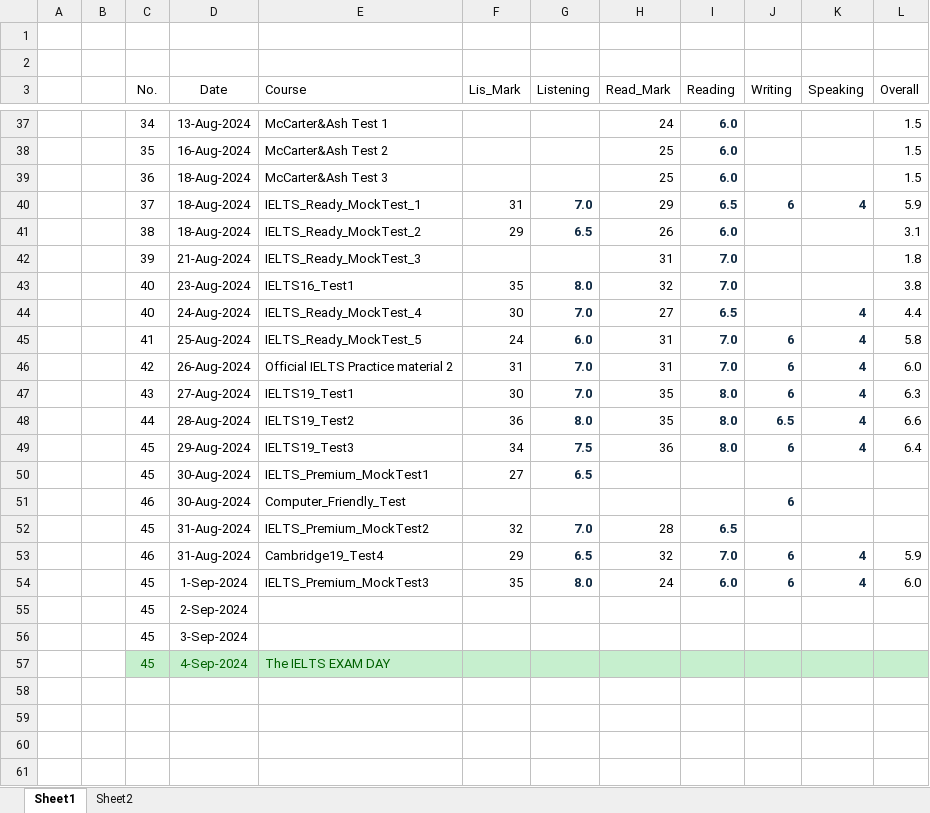
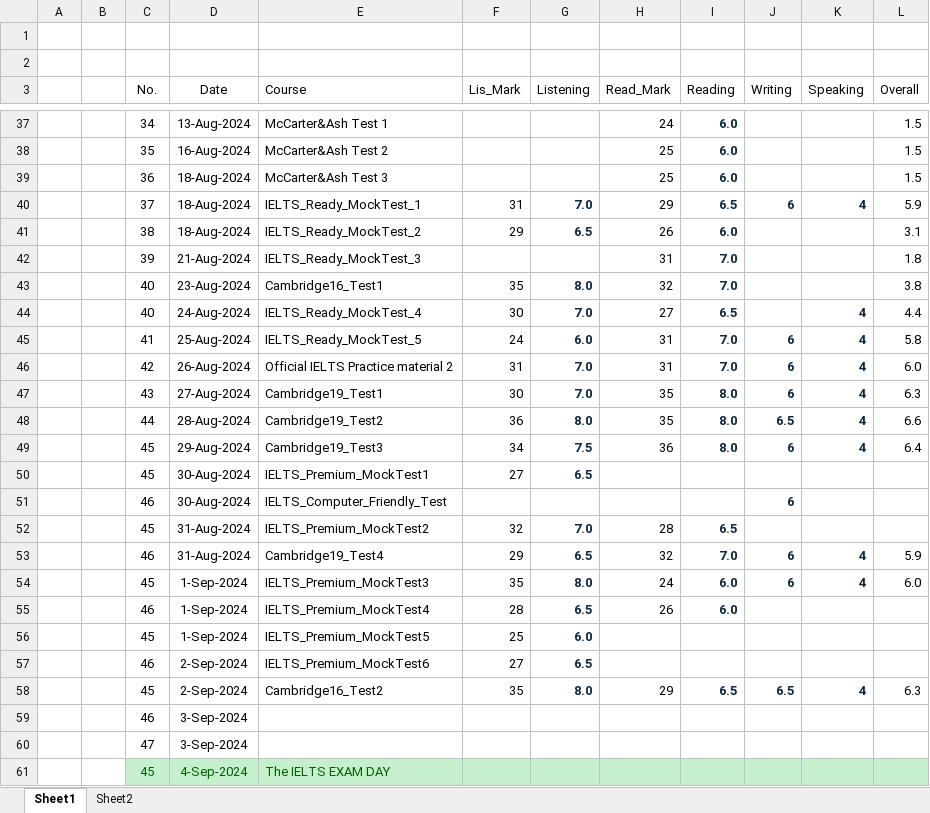
Before and after one commit to nayzinminlwin/IELTS_Practice_Repo, an Excel workbook: my_IELTS_Scores.xlsx, sheet Sheet1, drawn as a sheet; only a part is shown, gaps mark what is left out; values as stored, in another font and other column widths than the file's, no borders; table styles not drawn; removed rows and columns are numbered as before the commit, all else as after; the diff covers the shown part only; the diff names each change by its address in the sheet, - before the commit and + after, or states it on an @@ line.

Commit message:
Cambridge 16 Test 2 Practiced.

```diff
--- a/my_IELTS_Scores.xlsx (sheet Sheet1)
+++ b/my_IELTS_Scores.xlsx (sheet Sheet1)
-E43 (Course): IELTS16_Test1
+E43 (Course): Cambridge16_Test1
-E47 (Course): IELTS19_Test1
+E47 (Course): Cambridge19_Test1
-E48 (Course): IELTS19_Test2
+E48 (Course): Cambridge19_Test2
-E49 (Course): IELTS19_Test3
+E49 (Course): Cambridge19_Test3
-E51 (Course): Computer_Friendly_Test
+E51 (Course): IELTS_Computer_Friendly_Test
-row 55:  |  | 45 | 2-Sep-2024
-row 56:  |  | 45 | 3-Sep-2024
+row 55:  |  | 46 | 1-Sep-2024 | IELTS_Premium_MockTest4 | 28 | 6.5 | 26 | 6.0
+row 56:  |  | 45 | 1-Sep-2024 | IELTS_Premium_MockTest5 | 25 | 6.0
+row 57:  |  | 46 | 2-Sep-2024 | IELTS_Premium_MockTest6 | 27 | 6.5
+row 58:  |  | 45 | 2-Sep-2024 | Cambridge16_Test2 | 35 | 8.0 | 29 | 6.5 | 6.5 | 4 | 6.3
+row 59:  |  | 46 | 3-Sep-2024
+row 60:  |  | 47 | 3-Sep-2024
```
Also changed, not shown: 32 edited cells elsewhere in this sheet, myMisspelledWords.xlsx, 5 other files.
